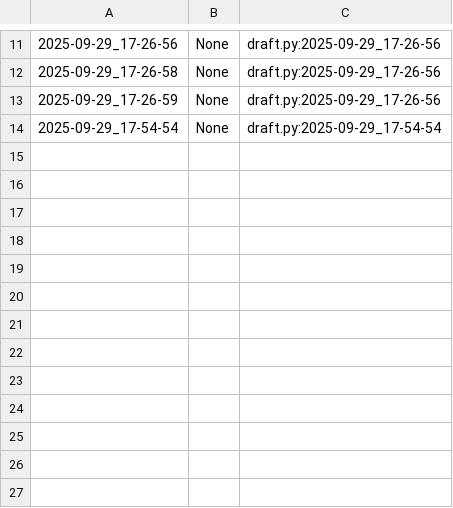
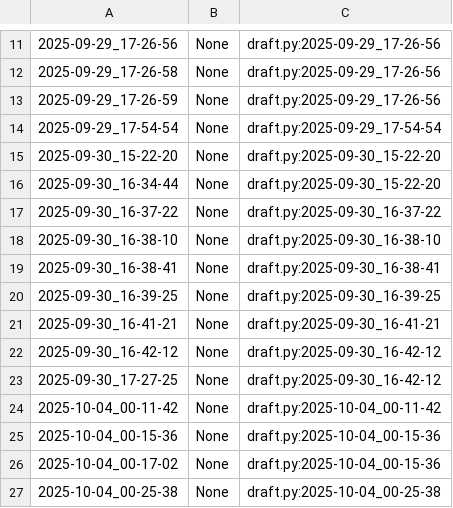
Before and after one commit to qxcode-course/poo-dd-ab-bloco-a-woanny, a CSV file: poo/.tko/track/enxugar/track.csv, drawn as a sheet; only a part is shown, gaps mark what is left out.

Commit message:
Correção do enxugar q eu tinha esquecido

```diff
--- a/poo/.tko/track/enxugar/track.csv
+++ b/poo/.tko/track/enxugar/track.csv
@@ -14 +14,14 @@
 2025-09-29_17-54-54,None,draft.py:2025-09-29_17-54-54
+2025-09-30_15-22-20,None,draft.py:2025-09-30_15-22-20
+2025-09-30_16-34-44,None,draft.py:2025-09-30_15-22-20
+2025-09-30_16-37-22,None,draft.py:2025-09-30_16-37-22
+2025-09-30_16-38-10,None,draft.py:2025-09-30_16-38-10
+2025-09-30_16-38-41,None,draft.py:2025-09-30_16-38-41
+2025-09-30_16-39-25,None,draft.py:2025-09-30_16-39-25
+2025-09-30_16-41-21,None,draft.py:2025-09-30_16-41-21
+2025-09-30_16-42-12,None,draft.py:2025-09-30_16-42-12
+2025-09-30_17-27-25,None,draft.py:2025-09-30_16-42-12
+2025-10-04_00-11-42,None,draft.py:2025-10-04_00-11-42
+2025-10-04_00-15-36,None,draft.py:2025-10-04_00-15-36
+2025-10-04_00-17-02,None,draft.py:2025-10-04_00-15-36
+2025-10-04_00-25-38,None,draft.py:2025-10-04_00-25-38
```
Also changed, not shown: 10 other files.
